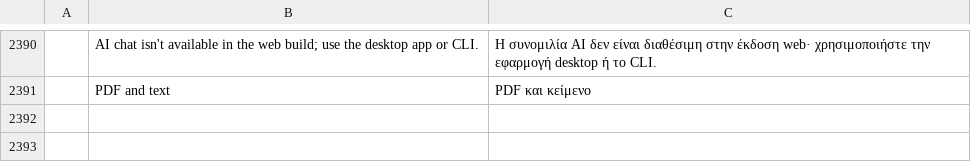
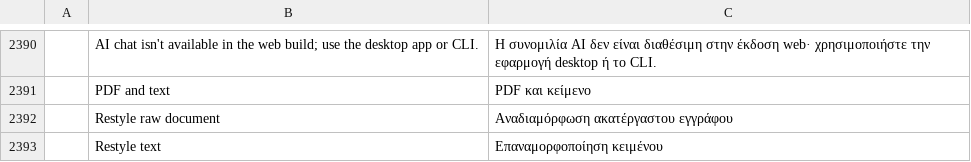
Before and after one commit to OddTony/clone.pdfcraft, a TSV file: crates/ui-egui/src/i18n/el.tsv, drawn as a sheet; only a part is shown, gaps mark what is left out; the diff names each change by its address in the sheet, - before the commit and + after, or states it on an @@ line.

```diff
--- a/crates/ui-egui/src/i18n/el.tsv
+++ b/crates/ui-egui/src/i18n/el.tsv
+row 2392:  | Restyle raw document | Αναδιαμόρφωση ακατέργαστου εγγράφου
+row 2393:  | Restyle text | Επαναμορφοποίηση κειμένου
```
Also changed, not shown: crates/ui-egui/src/i18n/bg.tsv, crates/ui-egui/src/i18n/kk.tsv, 21 other files.
